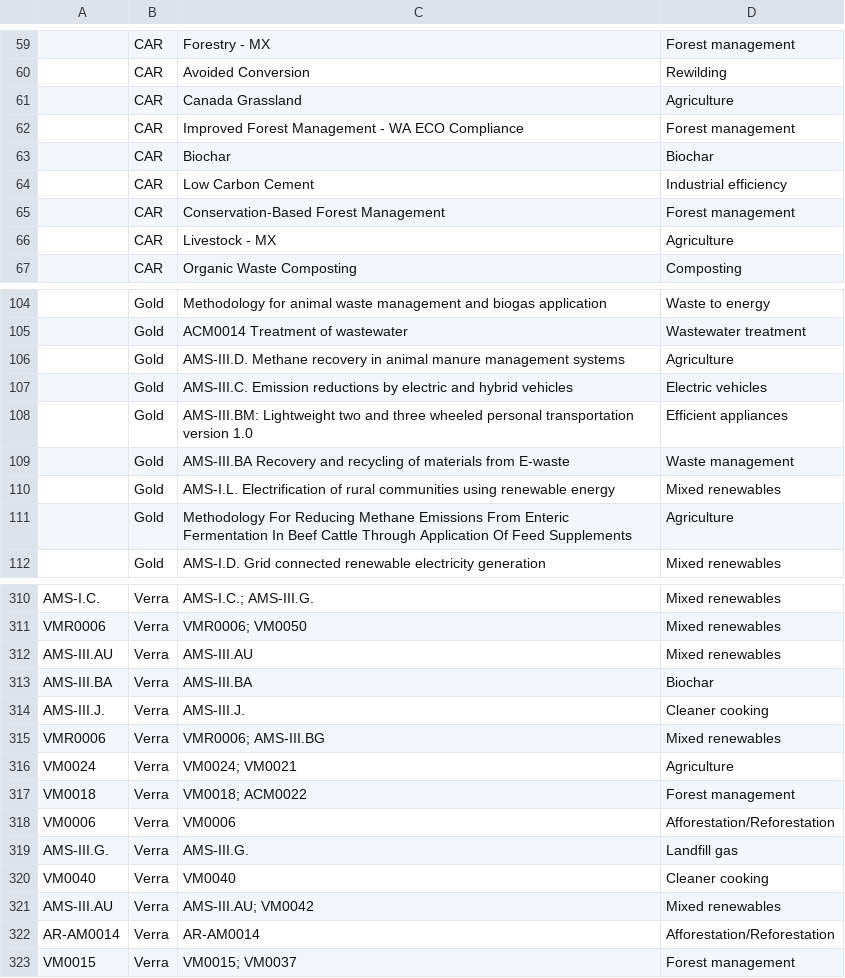
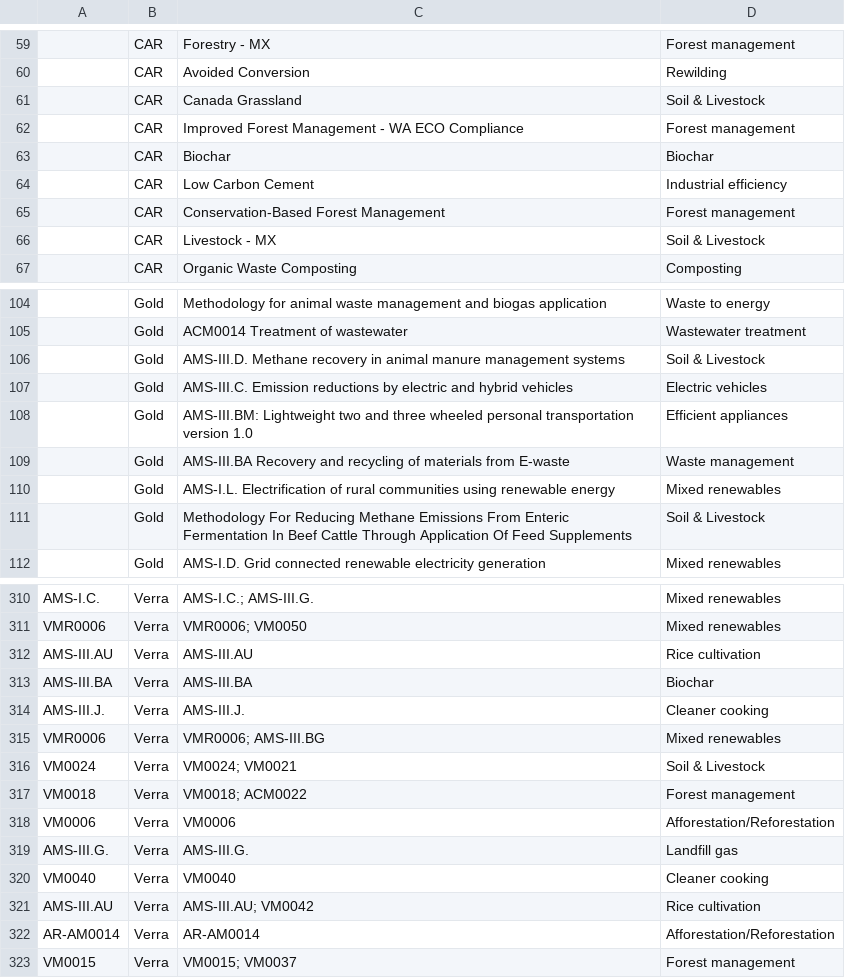
Before and after one commit to divyansharya07-adx/carbonledger, a CSV file: public/methodology_mapping.csv, drawn as a sheet; only a part is shown, gaps mark what is left out; the diff covers the shown part only; the diff names each change by its address in the sheet, - before the commit and + after, or states it on an @@ line.

```diff
--- a/public/methodology_mapping.csv
+++ b/public/methodology_mapping.csv
-D61: Agriculture
+D61: Soil & Livestock
-D66: Agriculture
+D66: Soil & Livestock
-D106: Agriculture
+D106: Soil & Livestock
-D111: Agriculture
+D111: Soil & Livestock
-D312: Mixed renewables
+D312: Rice cultivation
-D316: Agriculture
+D316: Soil & Livestock
-D321: Mixed renewables
+D321: Rice cultivation
```
Also changed, not shown: 39 edited cells elsewhere in this file, public/aggregated_data.csv, 4 other files.
